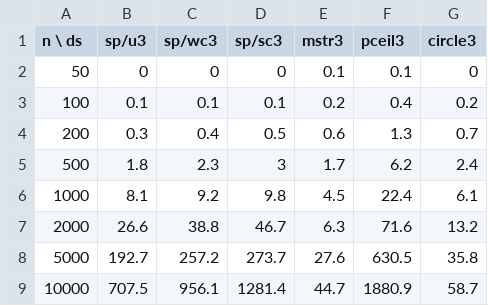
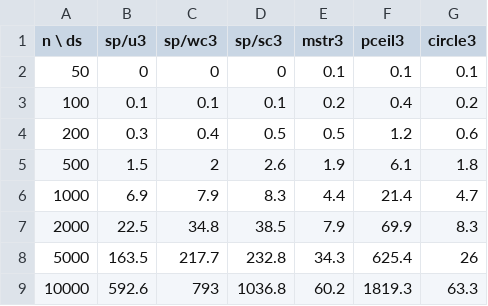
Before and after one commit to fontanf/knapsacksolver, a CSV file: bench/combo_difficultsmall.csv, drawn as a sheet.

```diff
--- a/bench/combo_difficultsmall.csv
+++ b/bench/combo_difficultsmall.csv
@@ -1,9 +1,9 @@
 n \ ds,sp/u3,sp/wc3,sp/sc3,mstr3,pceil3,circle3
-50,0,0,0,0.1,0.1,0
+50,0,0,0,0.1,0.1,0.1
 100,0.1,0.1,0.1,0.2,0.4,0.2
-200,0.3,0.4,0.5,0.6,1.3,0.7
-500,1.8,2.3,3,1.7,6.2,2.4
-1000,8.1,9.2,9.8,4.5,22.4,6.1
-2000,26.6,38.8,46.7,6.3,71.6,13.2
-5000,192.7,257.2,273.7,27.6,630.5,35.8
-10000,707.5,956.1,1281.4,44.7,1880.9,58.7
+200,0.3,0.4,0.5,0.5,1.2,0.6
+500,1.5,2,2.6,1.9,6.1,1.8
+1000,6.9,7.9,8.3,4.4,21.4,4.7
+2000,22.5,34.8,38.5,7.9,69.9,8.3
+5000,163.5,217.7,232.8,34.3,625.4,26
+10000,592.6,793,1036.8,60.2,1819.3,63.3
```
Also changed, not shown: bench/combo_difficultlarge.csv, bench/combo_easy.csv, 3 other files.
